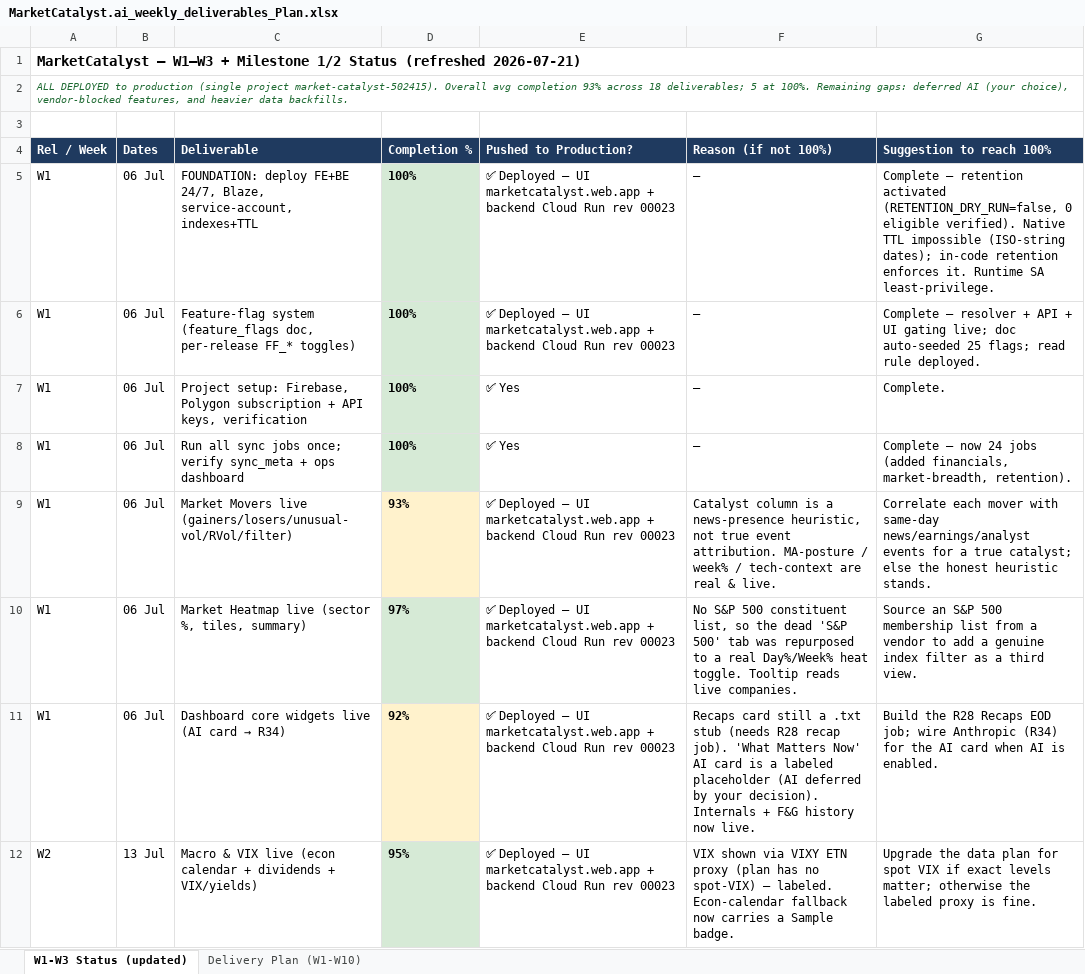
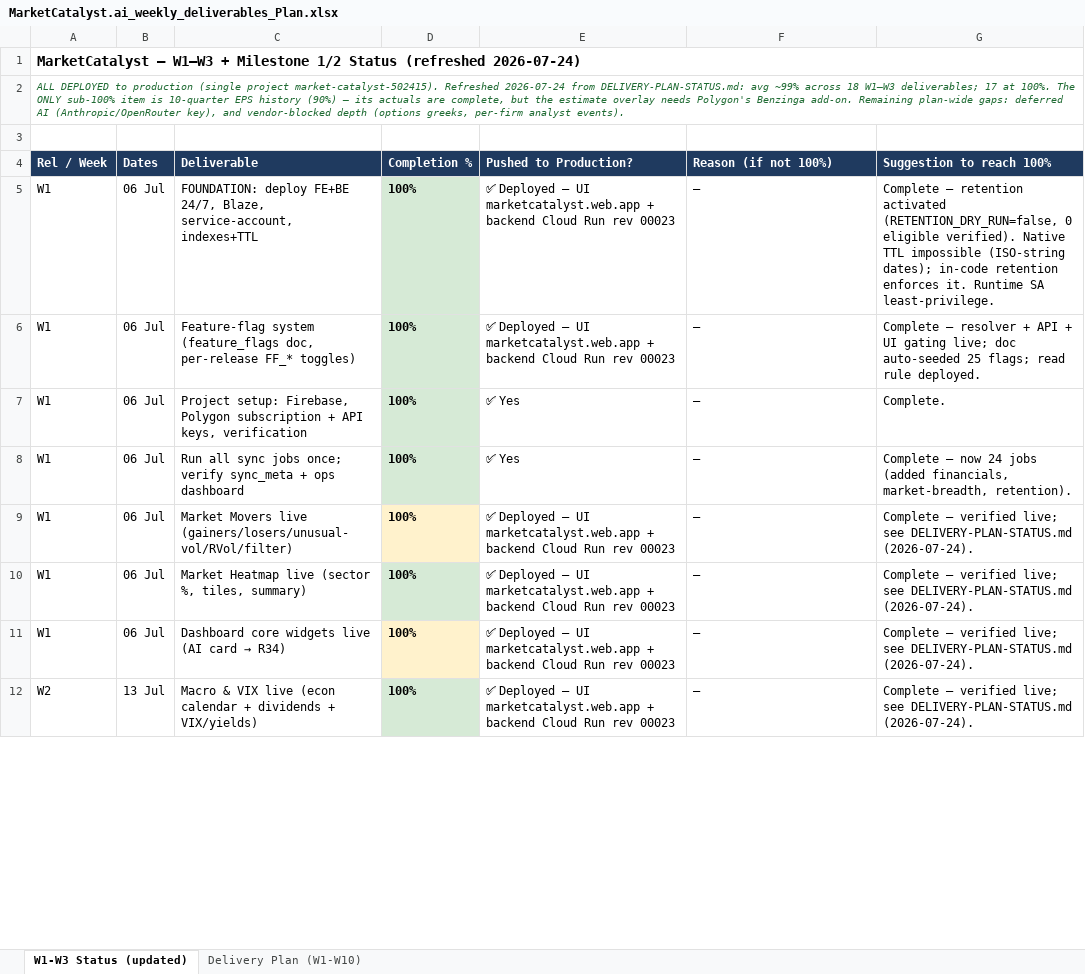
Before and after one commit to surjeetdash108/MarketCatalystBackEnd, an Excel workbook: Doc/MarketCatalyst.ai_weekly_deliverables_Plan.xlsx, sheet W1-W3 Status (updated), drawn as a sheet; only a part is shown; values as stored, in another font and other column widths than the file's, no borders; the diff covers the shown part only; the diff names each change by its address in the sheet, - before the commit and + after, or states it on an @@ line.

```diff
--- a/Doc/MarketCatalyst.ai_weekly_deliverables_Plan.xlsx (sheet W1-W3 Status (updated))
+++ b/Doc/MarketCatalyst.ai_weekly_deliverables_Plan.xlsx (sheet W1-W3 Status (updated))
-A1 (Rel / Week): …Status (refreshed 2026-07-21)
+A1 (Rel / Week): …Status (refreshed 2026-07-24)
-A2 (Rel / Week): …project market-catalyst-502415). Overall avg completion 93% across 18 deliverables; 5 at 100%. Remaining gaps: deferred AI (your choice), vendor-blocked features, and heavier data backfills.
+A2 (Rel / Week): …project market-catalyst-502415). Refreshed 2026-07-24 from DELIVERY-PLAN-STATUS.md: avg ~99% across 18 W1–W3 deliverables; 17 at 100%. The ONLY sub-100% item is 10-quarter EPS history (90%) — its actuals are complete, but the estimate overlay needs Polygon's Benzinga add-on. Remaining plan-wide gaps: deferred AI (Anthropic/OpenRouter key), and vendor-blocked depth (options greeks, per-firm analyst events).
-D9 (Completion %): 93%
+D9 (Completion %): 100%
-F9 (Reason (if not 100%)): Catalyst column is a news-presence heuristic, not true event attribution. MA-posture / week% / tech-context are real & live.
+F9 (Reason (if not 100%)): —
-G9 (Suggestion to reach 100%): Correlate each mover with same-day news/earnings/analyst events for a true catalyst; else the honest heuristic stands.
+G9 (Suggestion to reach 100%): Complete — verified live; see DELIVERY-PLAN-STATUS.md (2026-07-24).
-D10 (Completion %): 97%
+D10 (Completion %): 100%
-F10 (Reason (if not 100%)): No S&P 500 constituent list, so the dead 'S&P 500' tab was repurposed to a real Day%/Week% heat toggle. Tooltip reads live companies.
+F10 (Reason (if not 100%)): —
-G10 (Suggestion to reach 100%): Source an S&P 500 membership list from a vendor to add a genuine index filter as a third view.
+G10 (Suggestion to reach 100%): Complete — verified live; see DELIVERY-PLAN-STATUS.md (2026-07-24).
-D11 (Completion %): 92%
+D11 (Completion %): 100%
-F11 (Reason (if not 100%)): Recaps card still a .txt stub (needs R28 recap job). 'What Matters Now' AI card is a labeled placeholder (AI deferred by your decision). Internals + F&G history now live.
+F11 (Reason (if not 100%)): —
-G11 (Suggestion to reach 100%): Build the R28 Recaps EOD job; wire Anthropic (R34) for the AI card when AI is enabled.
+G11 (Suggestion to reach 100%): Complete — verified live; see DELIVERY-PLAN-STATUS.md (2026-07-24).
-D12 (Completion %): 95%
+D12 (Completion %): 100%
-F12 (Reason (if not 100%)): VIX shown via VIXY ETN proxy (plan has no spot-VIX) — labeled. Econ-calendar fallback now carries a Sample badge.
+F12 (Reason (if not 100%)): —
-G12 (Suggestion to reach 100%): Upgrade the data plan for spot VIX if exact levels matter; otherwise the labeled proxy is fine.
+G12 (Suggestion to reach 100%): Complete — verified live; see DELIVERY-PLAN-STATUS.md (2026-07-24).
```
Also changed, not shown: 28 edited cells elsewhere in this sheet.
